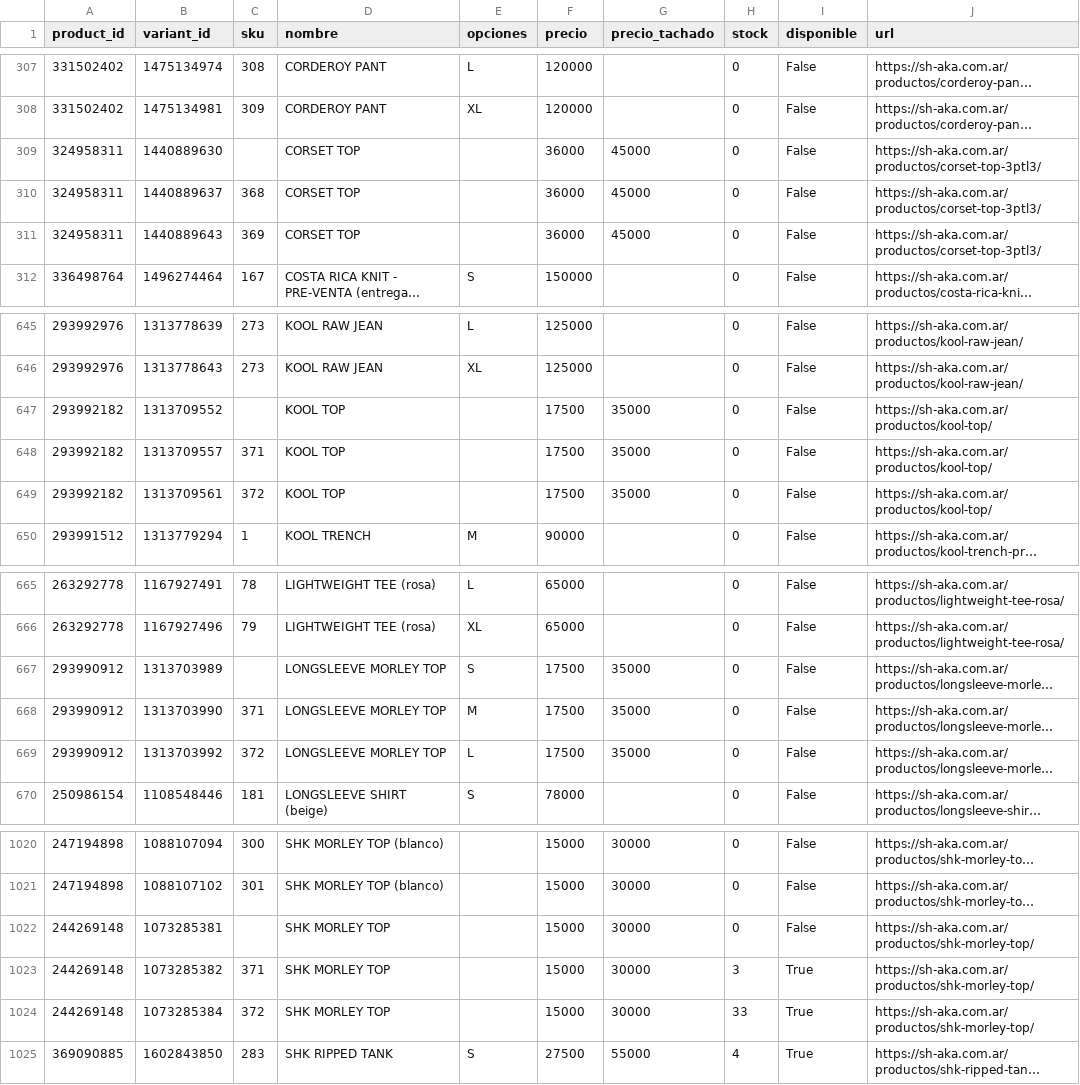
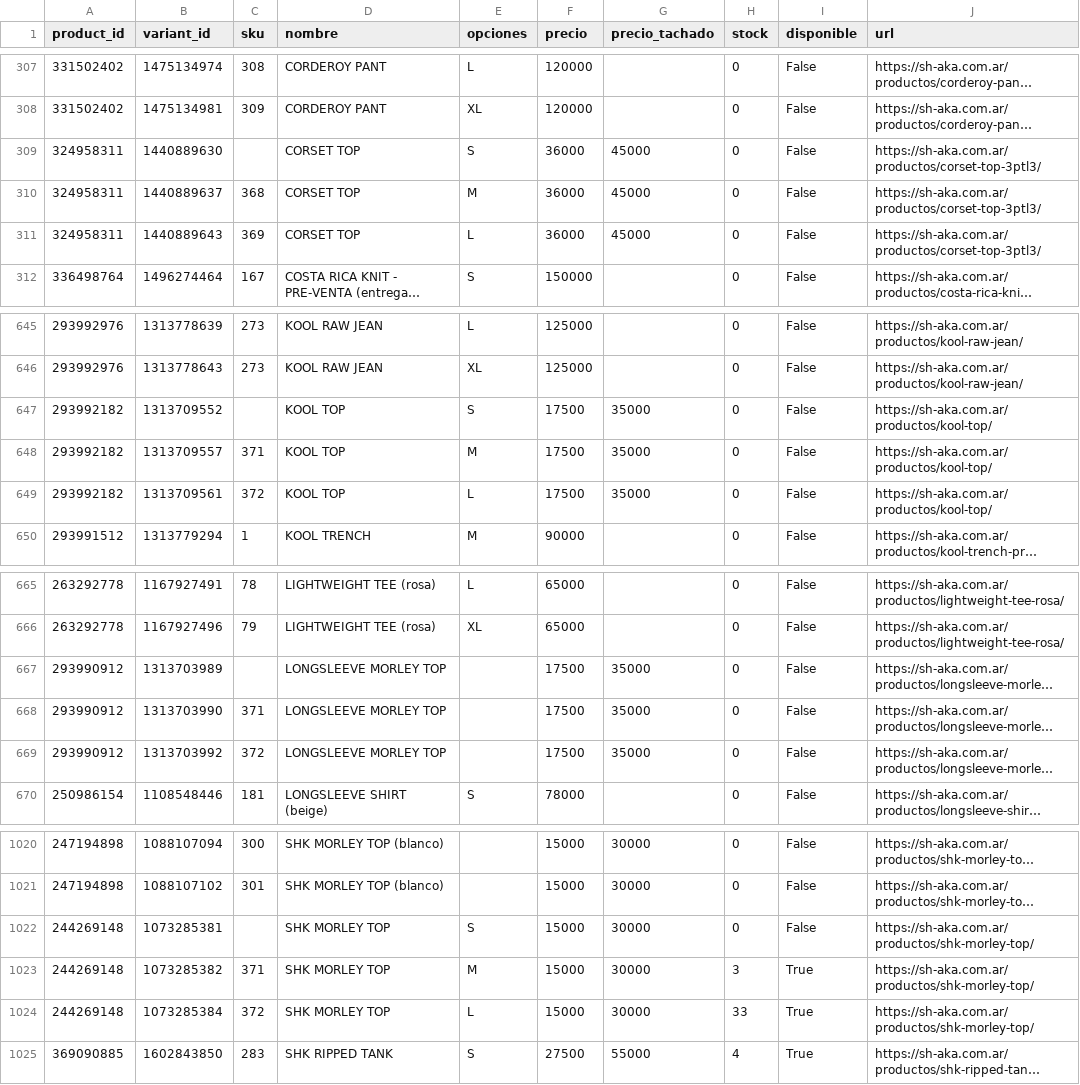
Before and after one commit to matiasugarte-oss/Shaka-Feed, a CSV file: feed.csv, drawn as a sheet; only a part is shown, gaps mark what is left out; long unchanged cells end in …; the diff names each change by its address in the sheet, - before the commit and + after, or states it on an @@ line.

Commit message:
feed: 2026-11-22 17:27

```diff
--- a/feed.csv
+++ b/feed.csv
-E309 (opciones): (empty)
+E309 (opciones): S
-E310 (opciones): (empty)
+E310 (opciones): M
-E311 (opciones): (empty)
+E311 (opciones): L
-E647 (opciones): (empty)
+E647 (opciones): S
-E648 (opciones): (empty)
+E648 (opciones): M
-E649 (opciones): (empty)
+E649 (opciones): L
-E667 (opciones): S
+E667 (opciones): (empty)
-E668 (opciones): M
+E668 (opciones): (empty)
-E669 (opciones): L
+E669 (opciones): (empty)
-E1022 (opciones): (empty)
+E1022 (opciones): S
-E1023 (opciones): (empty)
+E1023 (opciones): M
-E1024 (opciones): (empty)
+E1024 (opciones): L
```
Also changed, not shown: 2 other files.
